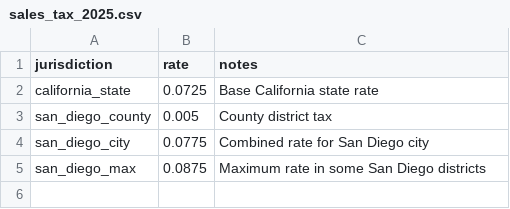
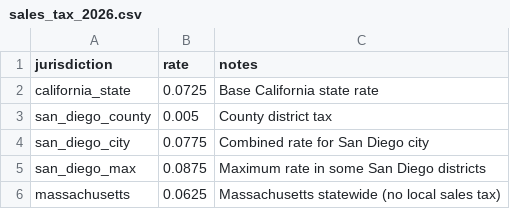
Before and after one commit to micah-bryant/taximate, a CSV file: src/python/taximate/tax_rates/sales_tax_2026.csv (was src/python/taximate/tax_rates/sales_tax_2025.csv), drawn as a sheet; the diff names each change by its address in the sheet, - before the commit and + after, or states it on an @@ line.

```diff
--- a/src/python/taximate/tax_rates/sales_tax_2025.csv
+++ b/src/python/taximate/tax_rates/sales_tax_2026.csv
+row 6: massachusetts | 0.0625 | Massachusetts statewide (no local sales tax)
```
Also changed, not shown: 28 other files.
